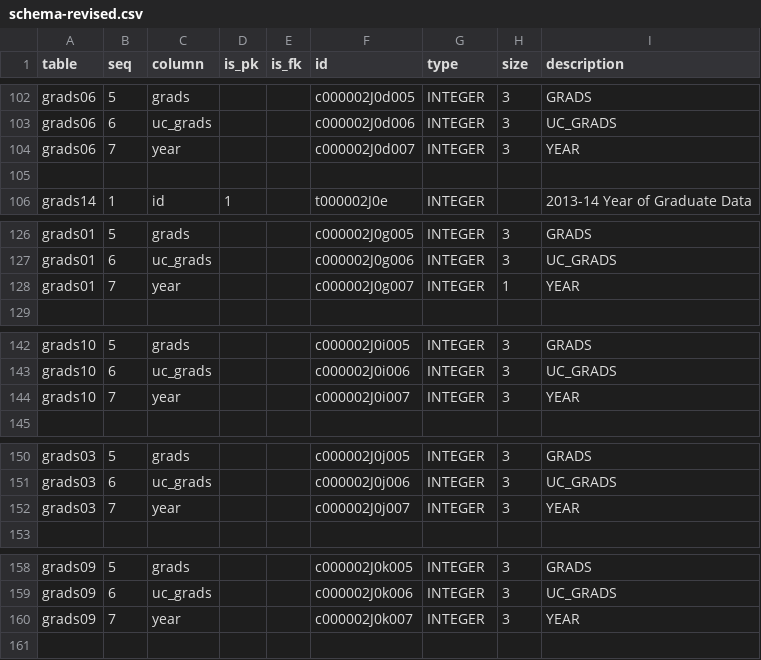
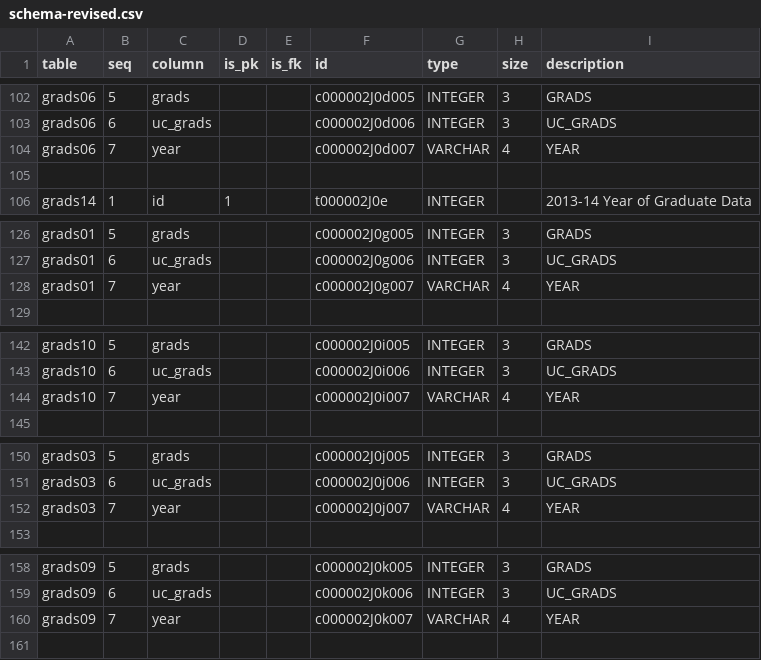
Before and after one commit to suprotkin/cde.ca.gov-bundles, a CSV file: graduates/build/schema-revised.csv, drawn as a sheet; only a part is shown, gaps mark what is left out; the diff covers the shown part only.

```diff
--- a/graduates/build/schema-revised.csv
+++ b/graduates/build/schema-revised.csv
@@ -103,3 +103,3 @@ grads06,5,grads,,,c000002J0d005,INTEGER,3,GRADS
 grads06,6,uc_grads,,,c000002J0d006,INTEGER,3,UC_GRADS
-grads06,7,year,,,c000002J0d007,INTEGER,3,YEAR
+grads06,7,year,,,c000002J0d007,VARCHAR,4,YEAR
 ,,,,,,,,
@@ -127,3 +127,3 @@ grads01,5,grads,,,c000002J0g005,INTEGER,3,GRADS
 grads01,6,uc_grads,,,c000002J0g006,INTEGER,3,UC_GRADS
-grads01,7,year,,,c000002J0g007,INTEGER,1,YEAR
+grads01,7,year,,,c000002J0g007,VARCHAR,4,YEAR
 ,,,,,,,,
@@ -143,3 +143,3 @@ grads10,5,grads,,,c000002J0i005,INTEGER,3,GRADS
 grads10,6,uc_grads,,,c000002J0i006,INTEGER,3,UC_GRADS
-grads10,7,year,,,c000002J0i007,INTEGER,3,YEAR
+grads10,7,year,,,c000002J0i007,VARCHAR,4,YEAR
 ,,,,,,,,
@@ -151,3 +151,3 @@ grads03,5,grads,,,c000002J0j005,INTEGER,3,GRADS
 grads03,6,uc_grads,,,c000002J0j006,INTEGER,3,UC_GRADS
-grads03,7,year,,,c000002J0j007,INTEGER,3,YEAR
+grads03,7,year,,,c000002J0j007,VARCHAR,4,YEAR
 ,,,,,,,,
@@ -159,3 +159,3 @@ grads09,5,grads,,,c000002J0k005,INTEGER,3,GRADS
 grads09,6,uc_grads,,,c000002J0k006,INTEGER,3,UC_GRADS
-grads09,7,year,,,c000002J0k007,INTEGER,3,YEAR
+grads09,7,year,,,c000002J0k007,VARCHAR,4,YEAR
 ,,,,,,,,
```
Also changed, not shown: 21 edited cells elsewhere in this file, 25 other files.
